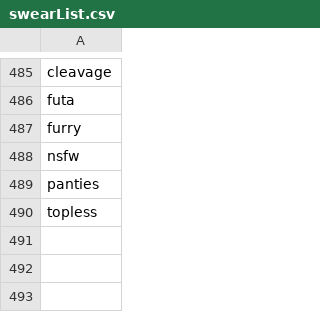
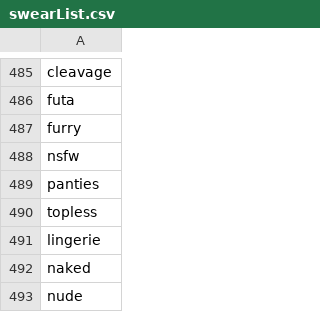
Before and after one commit to KonghaYao/ai-tag, a CSV file: scripts/swearList.csv, drawn as a sheet; only a part is shown, gaps mark what is left out; the diff names each change by its address in the sheet, - before the commit and + after, or states it on an @@ line.

```diff
--- a/scripts/swearList.csv
+++ b/scripts/swearList.csv
+row 491: lingerie
+row 492: naked
+row 493: nude
```
Also changed, not shown: 3 other files.
